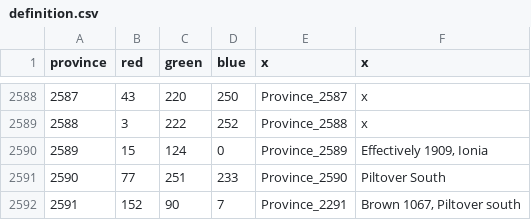
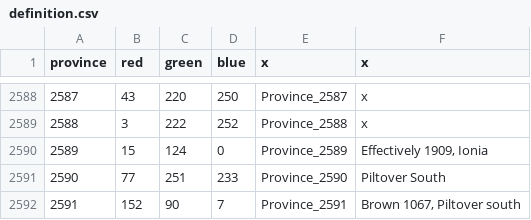
Before and after one commit to LittleSchnitz/Runeterra, a CSV file: map/definition.csv, drawn as a sheet; only a part is shown, gaps mark what is left out.

Commit message:
Update definition.csv

```diff
--- a/map/definition.csv
+++ b/map/definition.csv
@@ -2591,2 +2591,2 @@ province;red;green;blue;x;x
 2590;77;251;233;Province_2590;Piltover South
-2591;152;90;7;Province_2291;Brown 1067, Piltover south
+2591;152;90;7;Province_2591;Brown 1067, Piltover south
```
